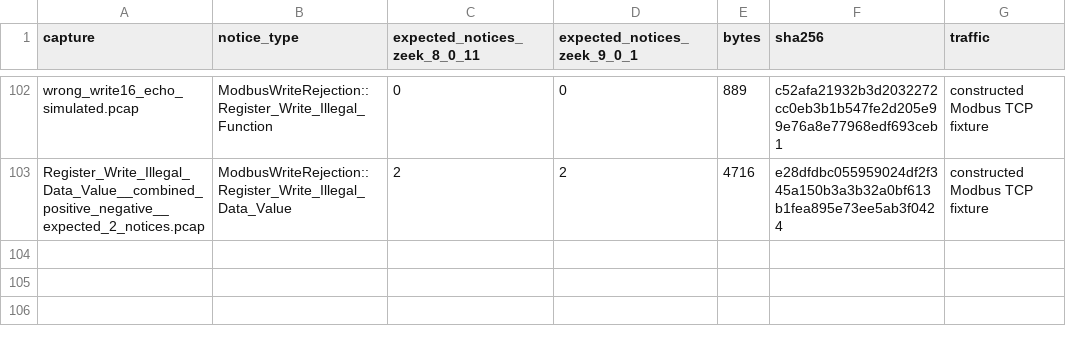
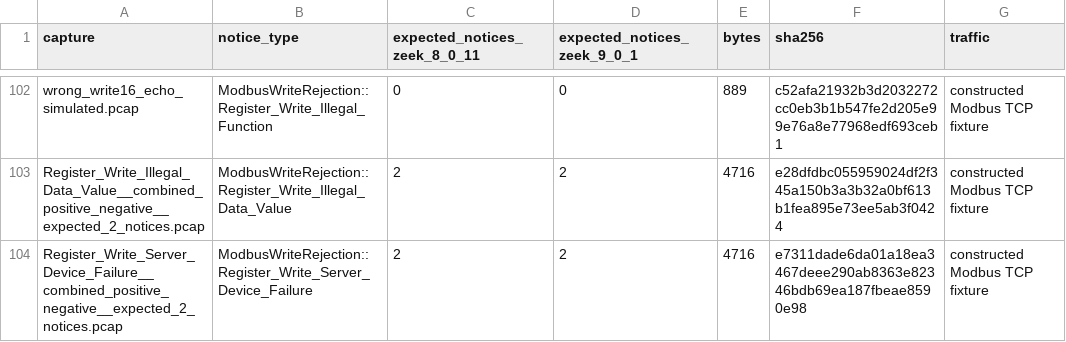
Before and after one commit to Pb-22/Network_Detections, a CSV file: modbus/write errors/pcap/manifest.csv, drawn as a sheet; only a part is shown, gaps mark what is left out.

Commit message:
Add Modbus Server Device Failure write rejection script

```diff
--- a/modbus/write errors/pcap/manifest.csv
+++ b/modbus/write errors/pcap/manifest.csv
@@ -103 +103,2 @@ wrong_write16_echo_simulated.pcap,ModbusWriteRejection::Register_Write_Illegal_F
 Register_Write_Illegal_Data_Value__combined_positive_negative__expected_2_notices.pcap,ModbusWriteRejection::Register_Write_Illegal_Data_Value,2,2,4716,e28dfdbc055959024df2f345a150b3a3b32a0bf613b1fea895e73ee5ab3f0424,constructed Modbus TCP fixture
+Register_Write_Server_Device_Failure__combined_positive_negative__expected_2_notices.pcap,ModbusWriteRejection::Register_Write_Server_Device_Failure,2,2,4716,e7311dade6da01a18ea3467deee290ab8363e82346bdb69ea187fbeae8590e98,constructed Modbus TCP fixture
```
Also changed, not shown: 4 other files.
